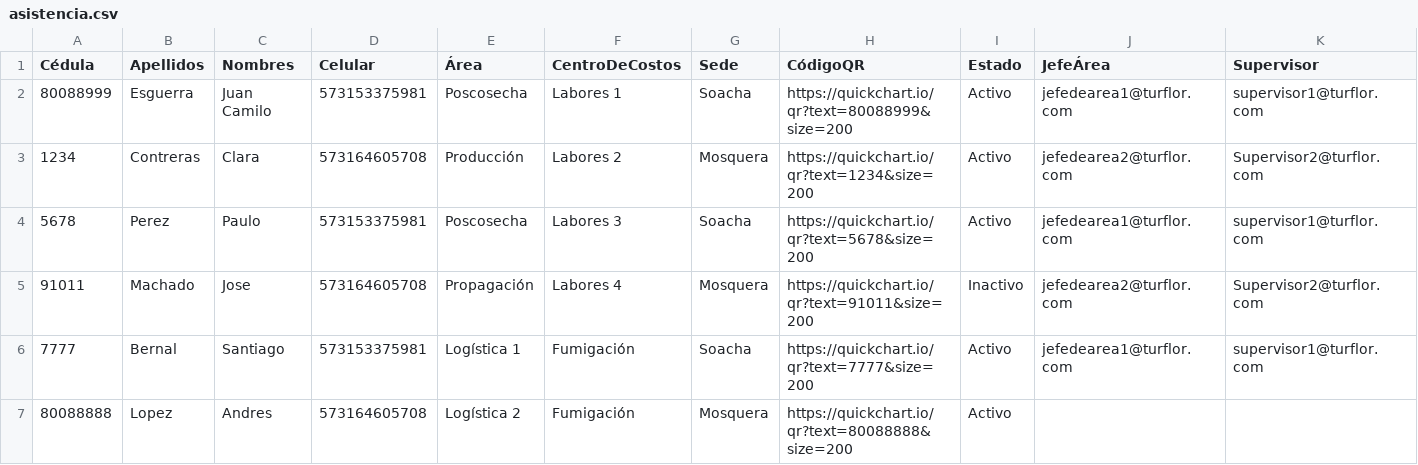
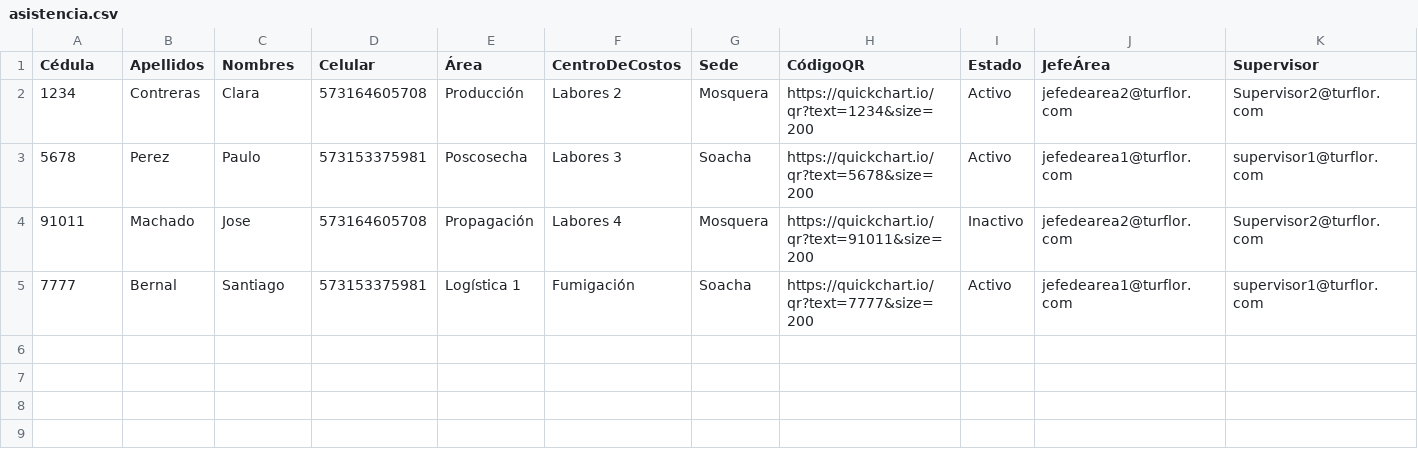
Before and after one commit to kagemune/creartarjetas-, a CSV file: asistencia.csv, drawn as a sheet; only a part is shown; rows hold the shown columns only; the diff names each change by its address in the sheet, - before the commit and + after, or states it on an @@ line.

Commit message:
Update asistencia.csv
quitando datos reales

```diff
--- a/asistencia.csv
+++ b/asistencia.csv
-row 2: 80088999 | Esguerra | Juan Camilo | 573153375981 | Poscosecha | Labores 1 | Soacha | https://quickchart.io/qr?text=80088999&size=200 | Activo | jefedearea1@turflor.com | supervisor1@turflor.com
-row 7: 80088888 | Lopez | Andres | 573164605708 | Logística 2 | Fumigación | Mosquera | https://quickchart.io/qr?text=80088888&size=200 | Activo
```
